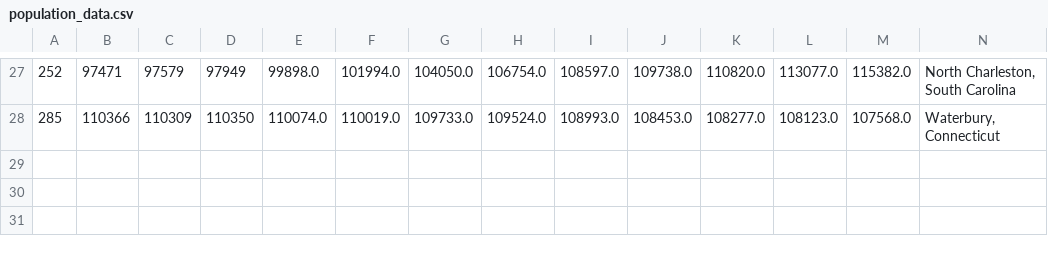
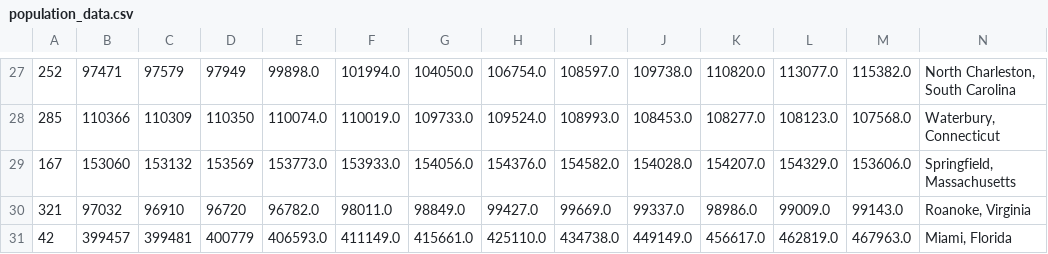
Before and after one commit to shethinksnyc/JTC_WOW_CAPSTONE, a CSV file: population_data.csv, drawn as a sheet; only a part is shown, gaps mark what is left out; the diff names each change by its address in the sheet, - before the commit and + after, or states it on an @@ line.

```diff
--- a/population_data.csv
+++ b/population_data.csv
+row 29: 167 | 153060 | 153132 | 153569 | 153773.0 | 153933.0 | 154056.0 | 154376.0 | 154582.0 | 154028.0 | 154207.0 | 154329.0 | 153606.0 | Springfield, Massachusetts
+row 30: 321 | 97032 | 96910 | 96720 | 96782.0 | 98011.0 | 98849.0 | 99427.0 | 99669.0 | 99337.0 | 98986.0 | 99009.0 | 99143.0 | Roanoke, Virginia
+row 31: 42 | 399457 | 399481 | 400779 | 406593.0 | 411149.0 | 415661.0 | 425110.0 | 434738.0 | 449149.0 | 456617.0 | 462819.0 | 467963.0 | Miami, Florida
```
Also changed, not shown: 2 other files.
